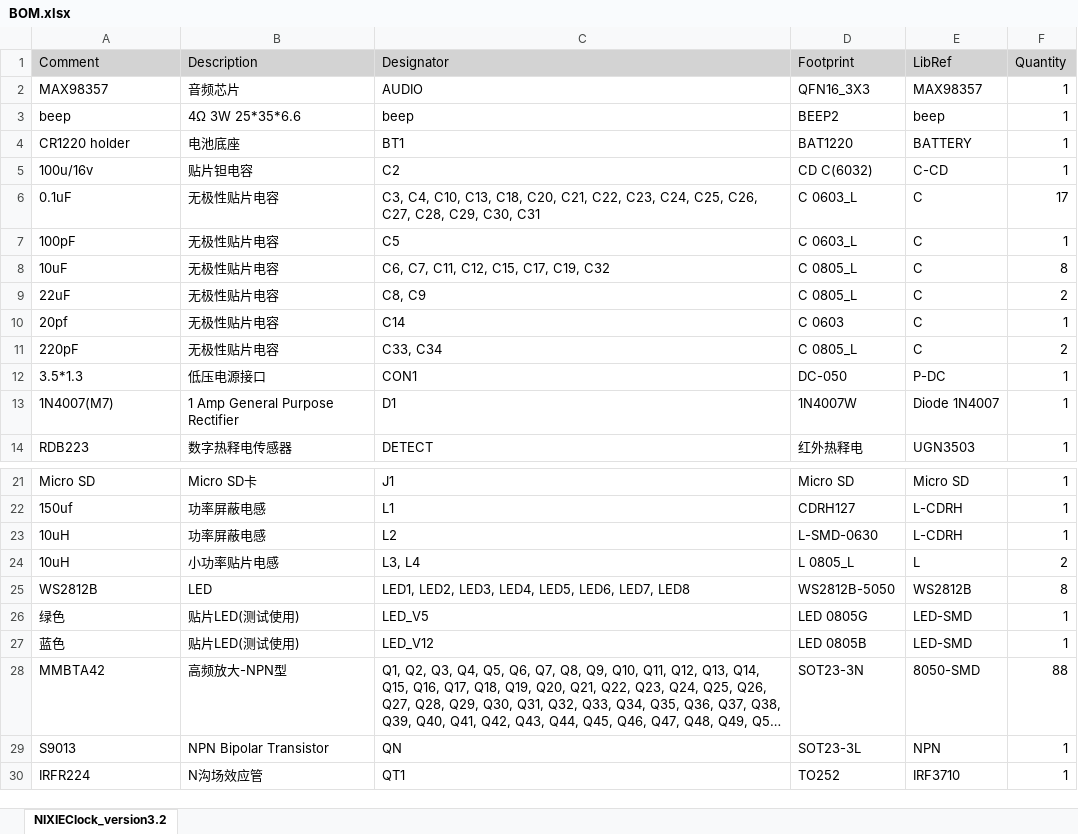
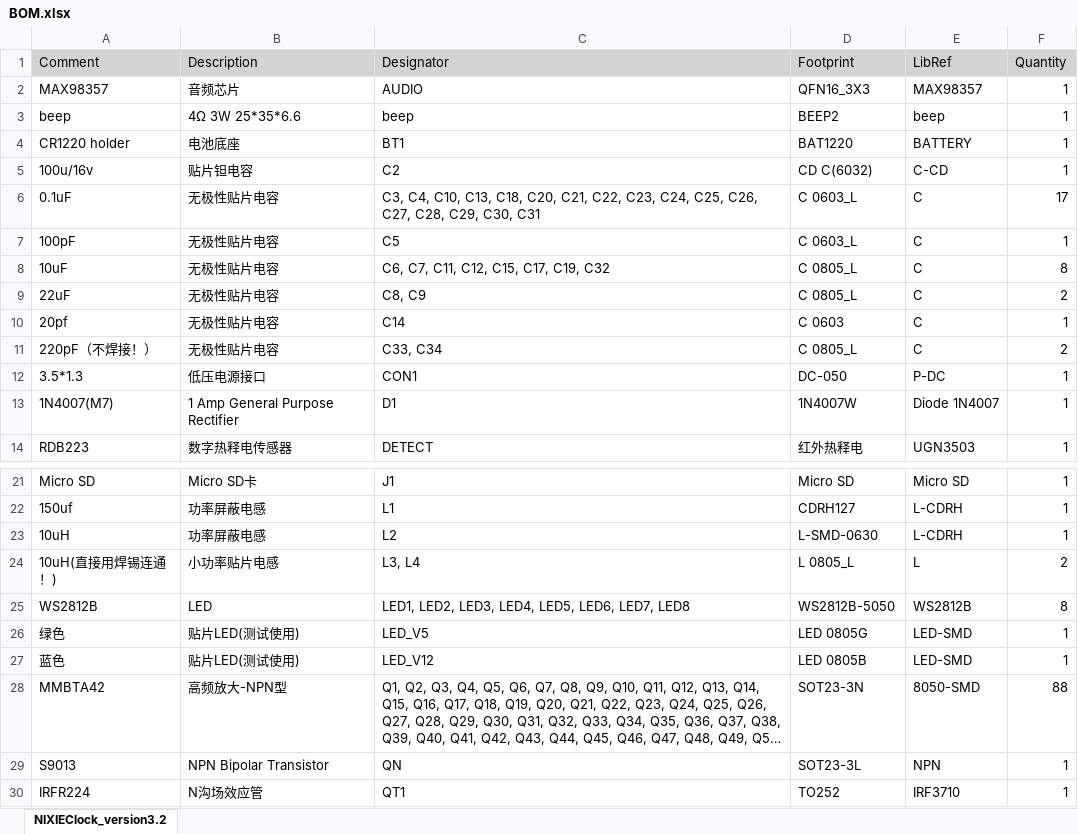
Before and after one commit to flashorsink/NIXIE_Clock-esp32-arduino, an Excel workbook: NIXIEClock_version3.2/BOM.xlsx, sheet NIXIEClock_version3.2, drawn as a sheet; only a part is shown, gaps mark what is left out; long unchanged cells end in …; values as stored, in another font and other column widths than the file's, no borders; the diff names each change by its address in the sheet, - before the commit and + after, or states it on an @@ line.

Commit message:
添加说明
L3与L4用焊锡连通，C33和C34不焊接

```diff
--- a/NIXIEClock_version3.2/BOM.xlsx (sheet NIXIEClock_version3.2)
+++ b/NIXIEClock_version3.2/BOM.xlsx (sheet NIXIEClock_version3.2)
-A11 (Comment): 220pF
+A11 (Comment): 220pF（不焊接！）
-A24 (Comment): 10uH
+A24 (Comment): 10uH(直接用焊锡连通！)
```
